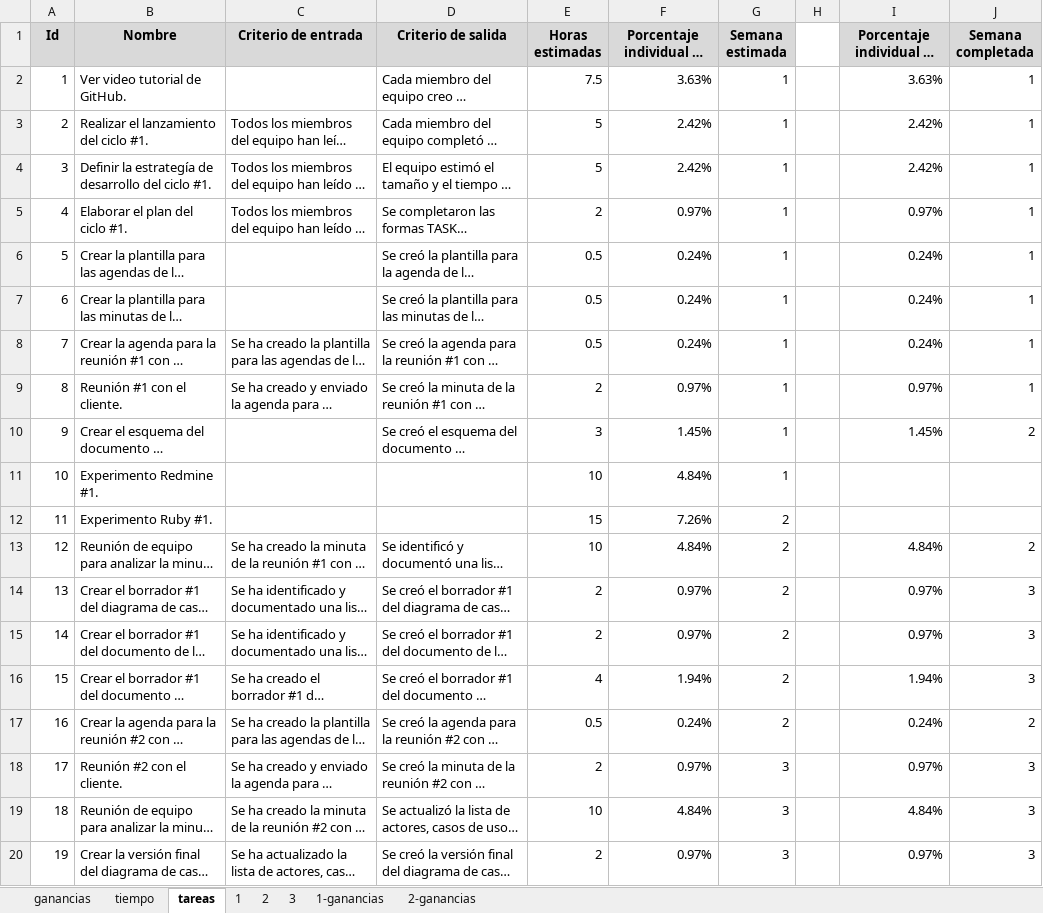
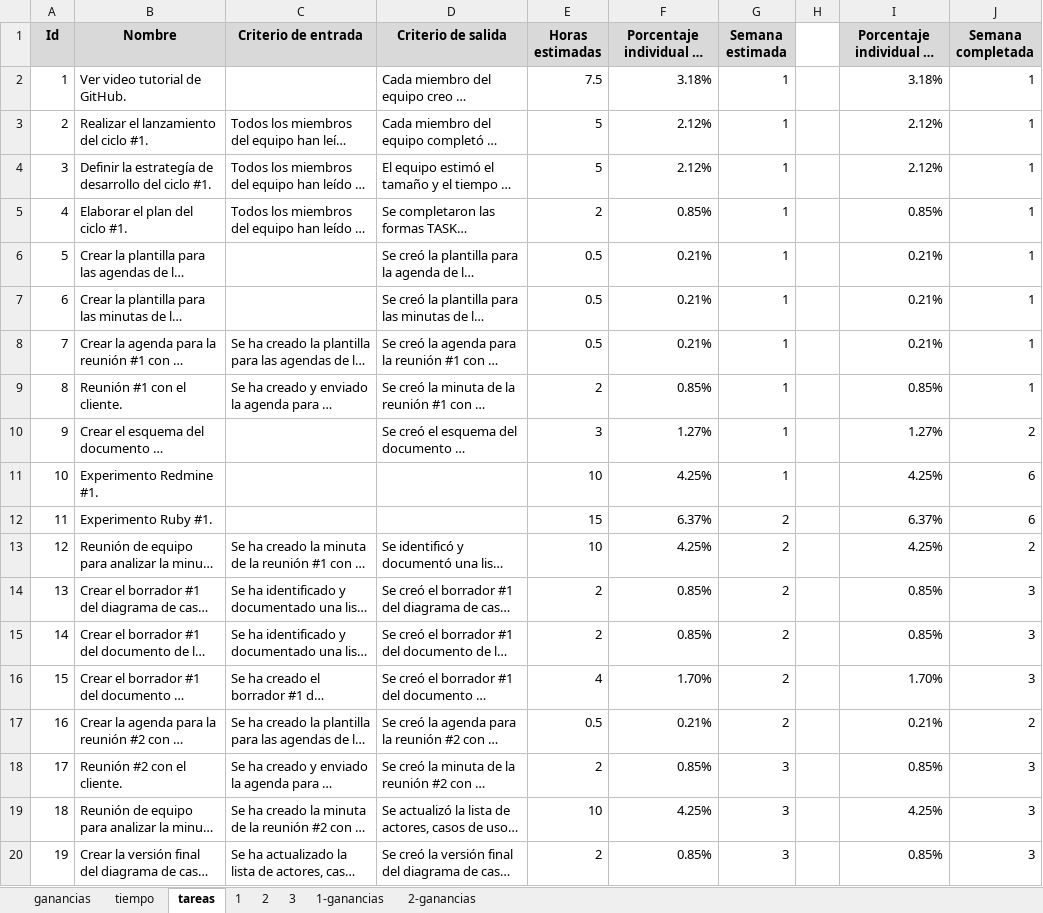
Before and after one commit to jw92/PPR, an Excel workbook: tspi/plan.xlsx, sheet tareas, drawn as a sheet; only a part is shown; long unchanged cells end in …; values as stored, in another font and other column widths than the file's, no borders; the diff covers the shown part only; the diff names each change by its address in the sheet, - before the commit and + after, or states it on an @@ line.

```diff
--- a/tspi/plan.xlsx (sheet tareas)
+++ b/tspi/plan.xlsx (sheet tareas)
-F2: 3.63%
+F2: 3.18%
-I2: 3.63%
+I2: 3.18%
-F3:F4: 2.42%
+F3:F4: 2.12%
-I3:I4: 2.42%
+I3:I4: 2.12%
-F5: 0.97%
+F5: 0.85%
-I5: 0.97%
+I5: 0.85%
-F6:F8: 0.24%
+F6:F8: 0.21%
-I6:I8: 0.24%
+I6:I8: 0.21%
-F9: 0.97%
+F9: 0.85%
-I9: 0.97%
+I9: 0.85%
-F10: 1.45%
+F10: 1.27%
-I10: 1.45%
+I10: 1.27%
-F11: 4.84%
+F11: 4.25%
-I11: (empty)
+I11: 4.25%
-J11:J12 (Semana completada): (empty)
+J11:J12 (Semana completada): 6
-F12: 7.26%
+F12: 6.37%
-I12: (empty)
+I12: 6.37%
-F13: 4.84%
+F13: 4.25%
-I13: 4.84%
+I13: 4.25%
-F14:F15: 0.97%
+F14:F15: 0.85%
-I14:I15: 0.97%
+I14:I15: 0.85%
-F16: 1.94%
+F16: 1.70%
-I16: 1.94%
+I16: 1.70%
-F17: 0.24%
+F17: 0.21%
-I17: 0.24%
+I17: 0.21%
-F18: 0.97%
+F18: 0.85%
-I18: 0.97%
+I18: 0.85%
-F19: 4.84%
+F19: 4.25%
-I19: 4.84%
+I19: 4.25%
-F20: 0.97%
+F20: 0.85%
-I20: 0.97%
+I20: 0.85%
```
Also changed, not shown: 10 added rows, 2 removed rows, 64 edited cells and row numbers in column A elsewhere in this sheet, sheet 3, sheet ganancias, sheet tiempo, sheet 1, charts or pictures, tspi/ciclo-3/plan3-20095495.xlsx, tspi/ciclo-3/plan3-20105627.xlsx, 3 other files.
